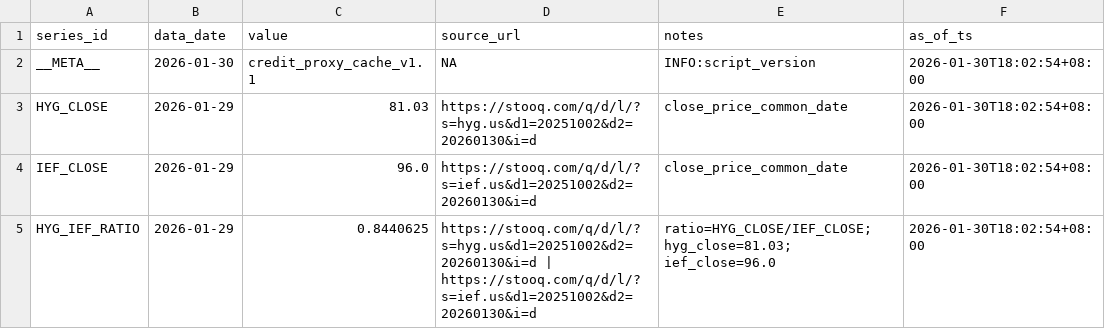
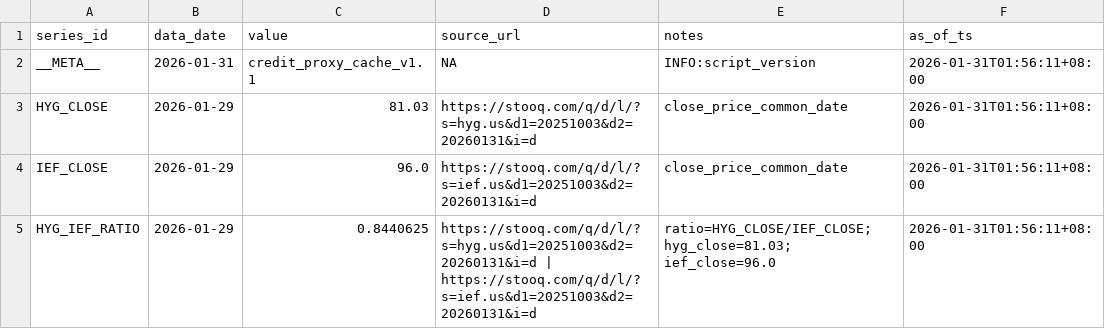
Before and after one commit to Joseph-Chou911/fred-cache, a CSV file: credit_proxy_cache/latest.csv, drawn as a sheet.

```diff
--- a/credit_proxy_cache/latest.csv
+++ b/credit_proxy_cache/latest.csv
@@ -1,5 +1,5 @@
 series_id,data_date,value,source_url,notes,as_of_ts
-__META__,2026-01-30,credit_proxy_cache_v1.1,NA,INFO:script_version,2026-01-30T18:02:54+08:00
-HYG_CLOSE,2026-01-29,81.03,https://stooq.com/q/d/l/?s=hyg.us&d1=20251002&d2=20260130&i=d,close_price_common_date,2026-01-30T18:02:54+08:00
-IEF_CLOSE,2026-01-29,96.0,https://stooq.com/q/d/l/?s=ief.us&d1=20251002&d2=20260130&i=d,close_price_common_date,2026-01-30T18:02:54+08:00
-HYG_IEF_RATIO,2026-01-29,0.8440625,https://stooq.com/q/d/l/?s=hyg.us&d1=20251002&d2=20260130&i=d | https://stooq.com/q/d/l/?s=ief.us&d1=20251002&d2=20260130&i=d,ratio=HYG_CLOSE/IEF_CLOSE; hyg_close=81.03; ief_close=96.0,2026-01-30T18:02:54+08:00
+__META__,2026-01-31,credit_proxy_cache_v1.1,NA,INFO:script_version,2026-01-31T01:56:11+08:00
+HYG_CLOSE,2026-01-29,81.03,https://stooq.com/q/d/l/?s=hyg.us&d1=20251003&d2=20260131&i=d,close_price_common_date,2026-01-31T01:56:11+08:00
+IEF_CLOSE,2026-01-29,96.0,https://stooq.com/q/d/l/?s=ief.us&d1=20251003&d2=20260131&i=d,close_price_common_date,2026-01-31T01:56:11+08:00
+HYG_IEF_RATIO,2026-01-29,0.8440625,https://stooq.com/q/d/l/?s=hyg.us&d1=20251003&d2=20260131&i=d | https://stooq.com/q/d/l/?s=ief.us&d1=20251003&d2=20260131&i=d,ratio=HYG_CLOSE/IEF_CLOSE; hyg_close=81.03; ief_close=96.0,2026-01-31T01:56:11+08:00
```
Also changed, not shown: 1 other file.
